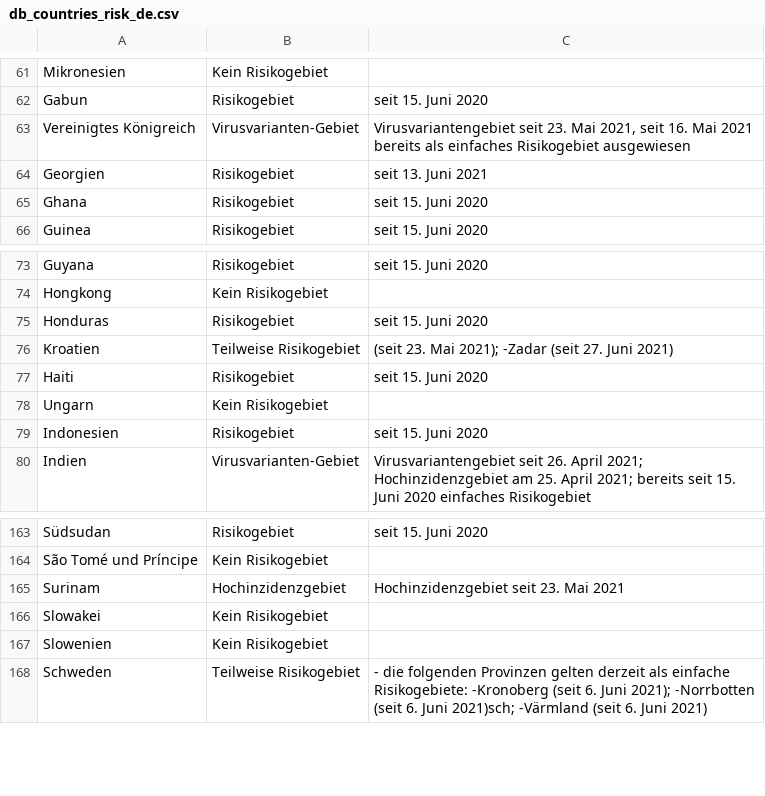
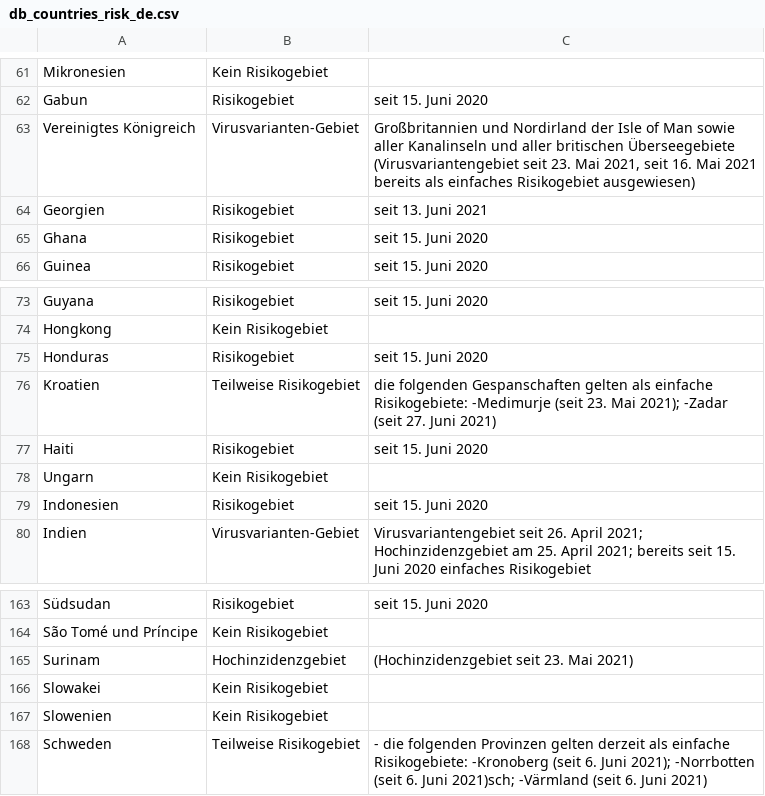
Before and after one commit to dieghernan/RKI-Corona-Atlas, a CSV file: assets/dist/db_countries_risk_de.csv, drawn as a sheet; only a part is shown, gaps mark what is left out.

```diff
--- a/assets/dist/db_countries_risk_de.csv
+++ b/assets/dist/db_countries_risk_de.csv
@@ -62,3 +62,3 @@ Mikronesien,Kein Risikogebiet,
 Gabun,Risikogebiet,seit 15. Juni 2020
-Vereinigtes Königreich,Virusvarianten-Gebiet,"Virusvariantengebiet seit 23. Mai 2021, seit 16. Mai 2021 bereits als einfaches Risikogebiet ausgewiesen"
+Vereinigtes Königreich,Virusvarianten-Gebiet,"Großbritannien und Nordirland der Isle of Man sowie aller Kanalinseln und aller britischen Überseegebiete (Virusvariantengebiet seit 23. Mai 2021, seit 16. Mai 2021 bereits als einfaches Risikogebiet ausgewiesen)"
 Georgien,Risikogebiet,seit 13. Juni 2021
@@ -75,3 +75,3 @@ Hongkong,Kein Risikogebiet,
 Honduras,Risikogebiet,seit 15. Juni 2020
-Kroatien,Teilweise Risikogebiet,(seit 23. Mai 2021); -Zadar (seit 27. Juni 2021)
+Kroatien,Teilweise Risikogebiet, die folgenden Gespanschaften gelten als einfache Risikogebiete: -Medimurje (seit 23. Mai 2021); -Zadar (seit 27. Juni 2021)
 Haiti,Risikogebiet,seit 15. Juni 2020
@@ -164,3 +164,3 @@ Südsudan,Risikogebiet,seit 15. Juni 2020
 São Tomé und Príncipe,Kein Risikogebiet,
-Surinam,Hochinzidenzgebiet,Hochinzidenzgebiet seit 23. Mai 2021
+Surinam,Hochinzidenzgebiet, (Hochinzidenzgebiet seit 23. Mai 2021)
 Slowakei,Kein Risikogebiet,
```
Also changed, not shown: 2 other files.
